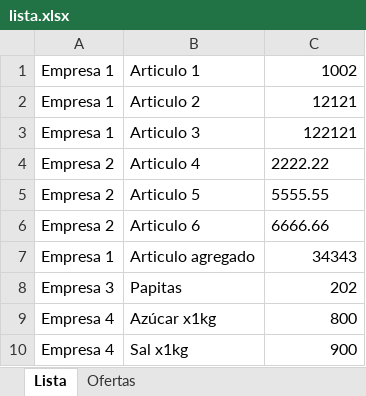
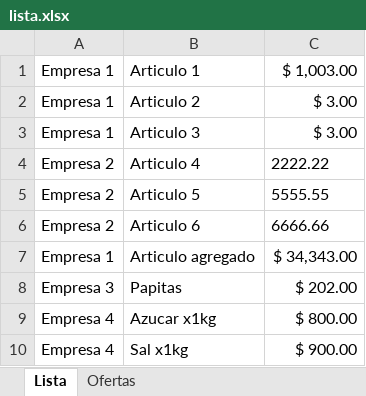
Before and after one commit to distribuidora-la-casera/lista-de-precios, an Excel workbook: upload/lista.xlsx, sheet Lista, drawn as a sheet; values as stored, in another font and other column widths than the file's, no borders; the diff names each change by its address in the sheet, - before the commit and + after, or states it on an @@ line.

Commit message:
Actualizacion lista de precios mar 16/09/2025 22:00:10,59

```diff
--- a/upload/lista.xlsx (sheet Lista)
+++ b/upload/lista.xlsx (sheet Lista)
-C1: 1002
+C1: $ 1,003.00
-C2: 12121
+C2: $ 3.00
-C3: 122121
+C3: $ 3.00
-C7: 34343
+C7: $ 34,343.00
-C8: 202
+C8: $ 202.00
-B9: Azúcar x1kg
+B9: Azucar x1kg
-C9: 800
+C9: $ 800.00
-C10: 900
+C10: $ 900.00
```
Also changed, not shown: 2 other files.
